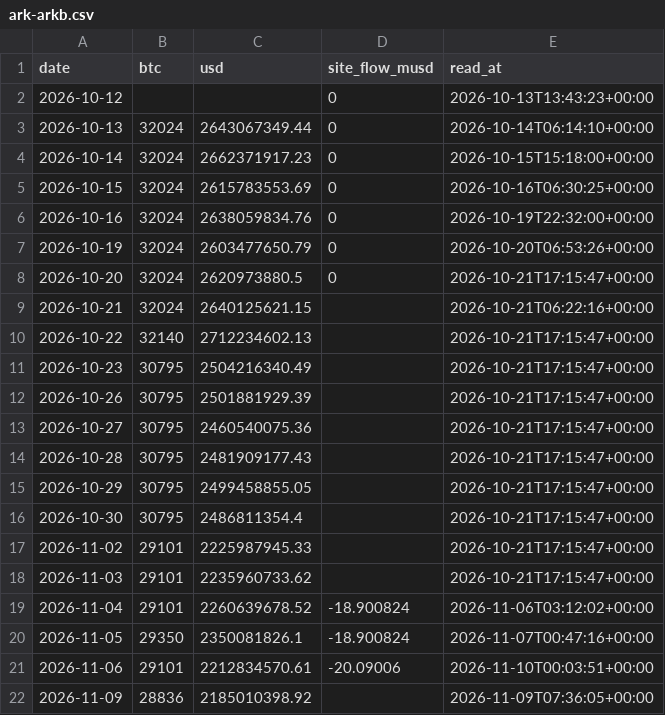
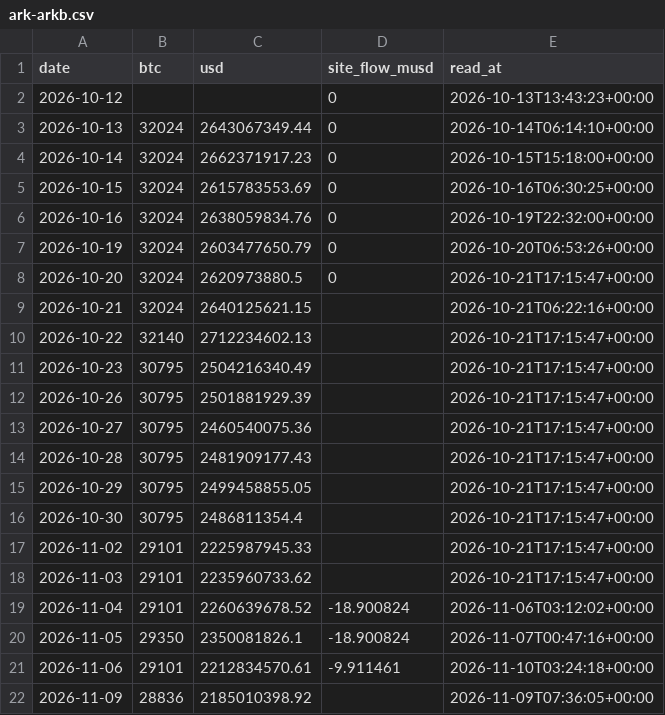
Before and after one commit to capitalflowai-app/capitalflowai-app.github.io, a CSV file: kontrola/ark-arkb.csv, drawn as a sheet.

```diff
--- a/kontrola/ark-arkb.csv
+++ b/kontrola/ark-arkb.csv
@@ -20,3 +20,3 @@ date,btc,usd,site_flow_musd,read_at
 2026-11-05,29350,2350081826.1,-18.900824,2026-11-07T00:47:16+00:00
-2026-11-06,29101,2212834570.61,-20.09006,2026-11-10T00:03:51+00:00
+2026-11-06,29101,2212834570.61,-9.911461,2026-11-10T03:24:18+00:00
 2026-11-09,28836,2185010398.92,,2026-11-09T07:36:05+00:00
```
Also changed, not shown: kontrola/etf-emitent.csv, kontrola/stable-emitenci.csv, 4 other files.
